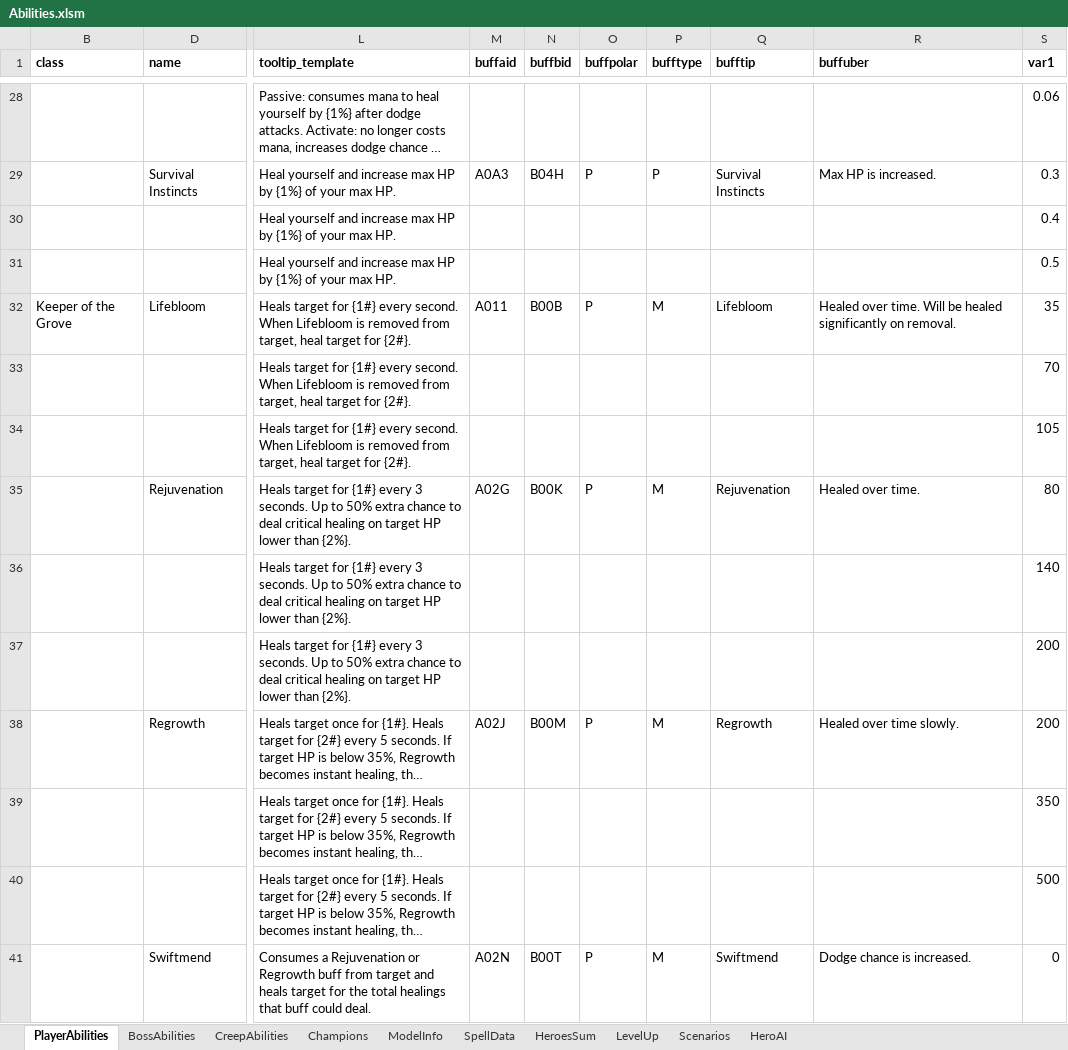
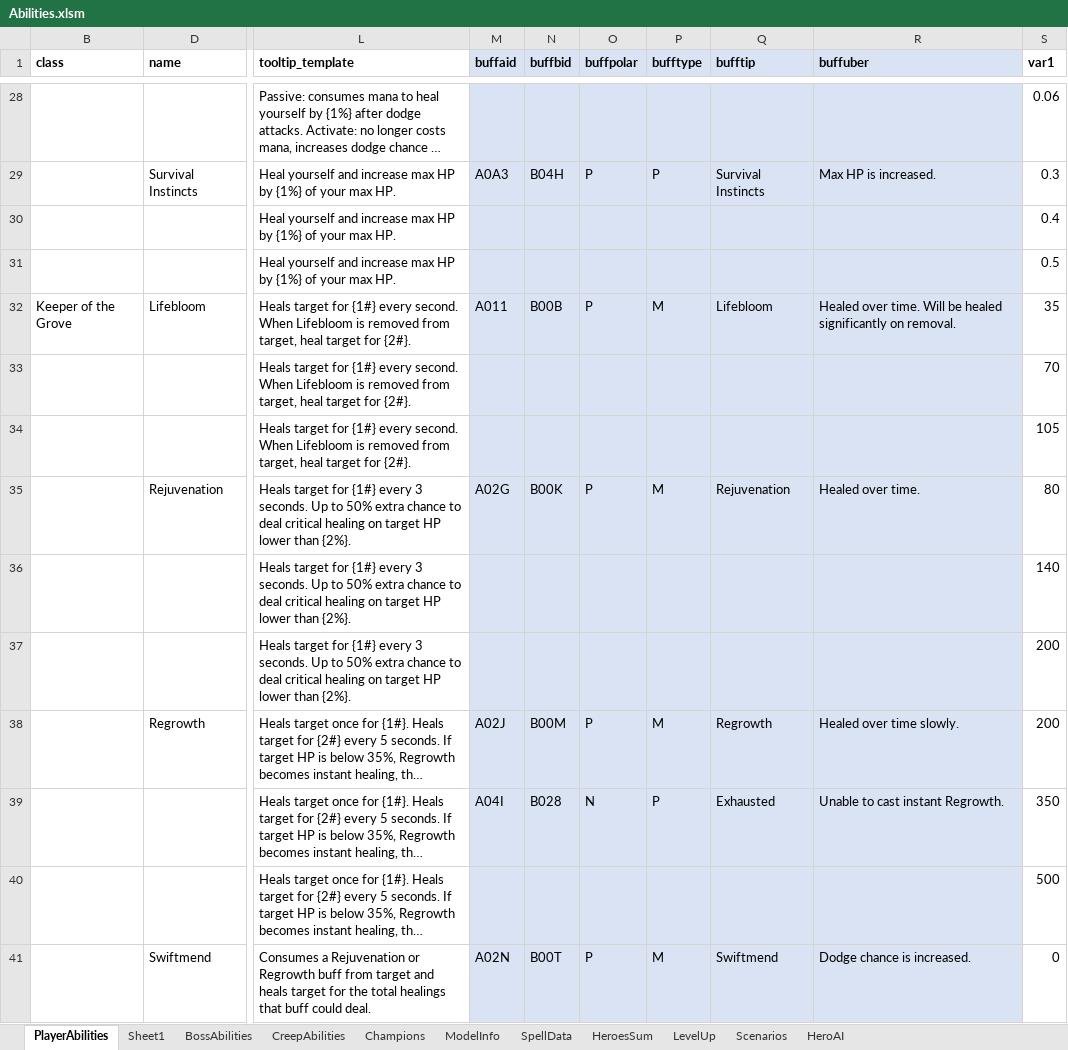
Before and after one commit to yatyricky/Zulaman-WE, an Excel workbook: assets/data/Abilities.xlsm, sheet PlayerAbilities, drawn as a sheet; only a part is shown, gaps mark what is left out; long unchanged cells end in …; values as stored, in another font and other column widths than the file's, no borders; conditional formats not drawn; the diff covers the shown part only; the diff names each change by its address in the sheet, - before the commit and + after, or states it on an @@ line.

Commit message:
- Added gates for boss fights - New hero selection - Object editing, Buff text - added Register Aggro event - Smoldering tower no longer displays damage text - Darken area 4 red fog - Prevents players enter next area if current area boss not killed - Creeps no longer respawn - Fixed Mana Tap order ID - Item Attribute: damage to cast death coil, Reduced internal CD from 10s to 3s - Fixed Item attribute: magical damage to cast arcane missile, ICD now works properly - Added command "t", move current selected unit to center of camera - Removed unused code "InfoBoards"

```diff
--- a/assets/data/Abilities.xlsm (sheet PlayerAbilities)
+++ b/assets/data/Abilities.xlsm (sheet PlayerAbilities)
+sheet tab: Sheet1
-M1:R41 fill: none
+M1:R41 fill: #DAE3F3
-M39 (buffaid): (empty)
+M39 (buffaid): A04I
-N39 (buffbid): (empty)
+N39 (buffbid): B028
-O39 (buffpolar): (empty)
+O39 (buffpolar): N
-P39 (bufftype): (empty)
+P39 (bufftype): P
-Q39 (bufftip): (empty)
+Q39 (bufftip): Exhausted
-R39 (buffuber): (empty)
+R39 (buffuber): Unable to cast instant Regrowth.
```
Also changed, not shown: 12 edited cells and cell formats elsewhere in this sheet, sheet BossAbilities, sheet CreepAbilities, 17 other files.
